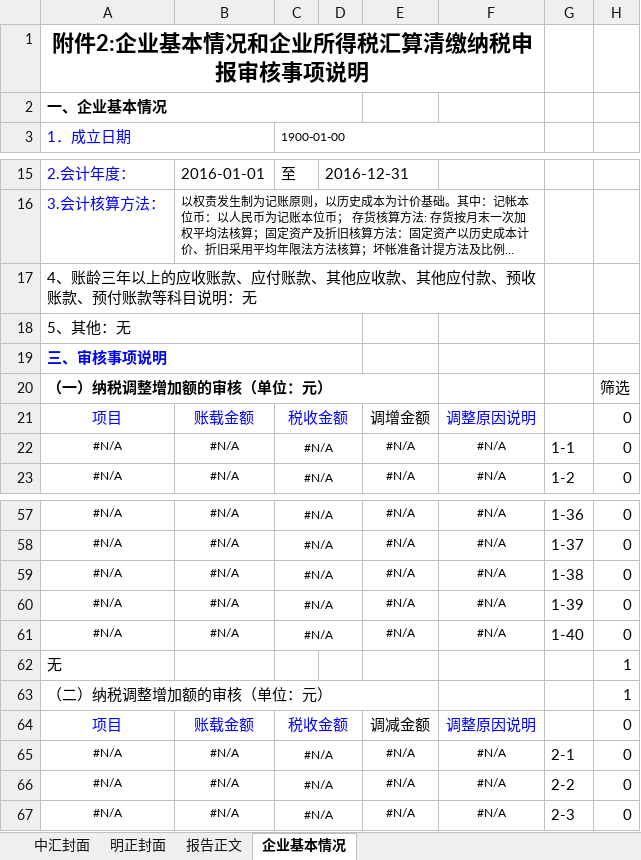
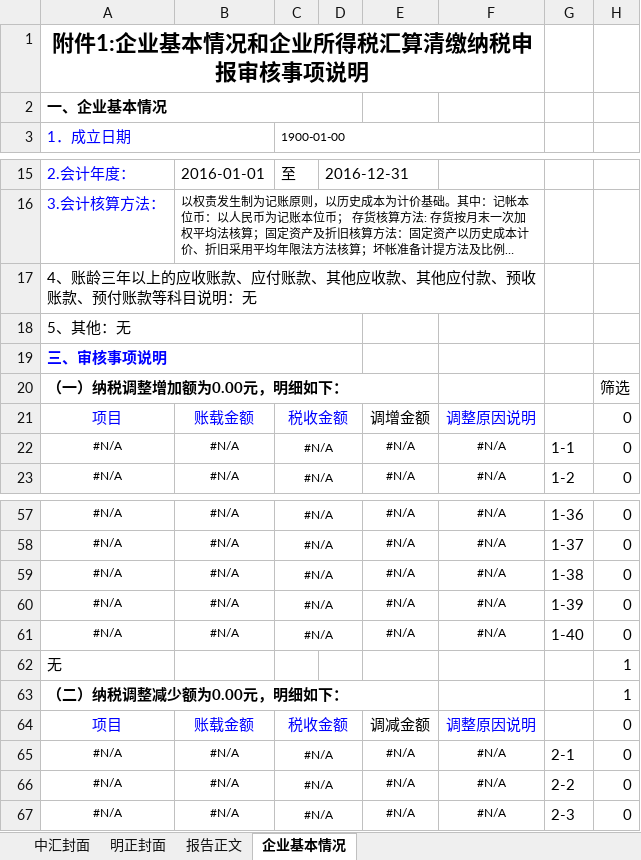
Before and after one commit to sumsung007/WPToolAddln, an Excel workbook: 百邦所得税汇算底稿工具/打印报告.xlsx, sheet 企业基本情况, drawn as a sheet; only a part is shown, gaps mark what is left out; long unchanged cells end in …; values as stored, in another font and other column widths than the file's, no borders; the diff names each change by its address in the sheet, - before the commit and + after, or states it on an @@ line.

```diff
--- a/百邦所得税汇算底稿工具/打印报告.xlsx (sheet 企业基本情况)
+++ b/百邦所得税汇算底稿工具/打印报告.xlsx (sheet 企业基本情况)
-A1: 附件2:企业基本情况和企业所得税汇算清缴纳税申报审核事项说明
+A1: 附件1:企业基本情况和企业所得税汇算清缴纳税申报审核事项说明
-A20: （一）纳税调整增加额的审核（单位：元）
+A20: （一）纳税调整增加额为0.00元，明细如下：
-A63: （二）纳税调整增加额的审核（单位：元）
+A63: （二）纳税调整减少额为0.00元，明细如下：
-A63 bold: off
+A63 bold: on
```
Also changed, not shown: sheet 报告正文, sheet 中汇封面, sheet 明正封面, sheet A105000纳税调整项目明细表, 5 other files.
